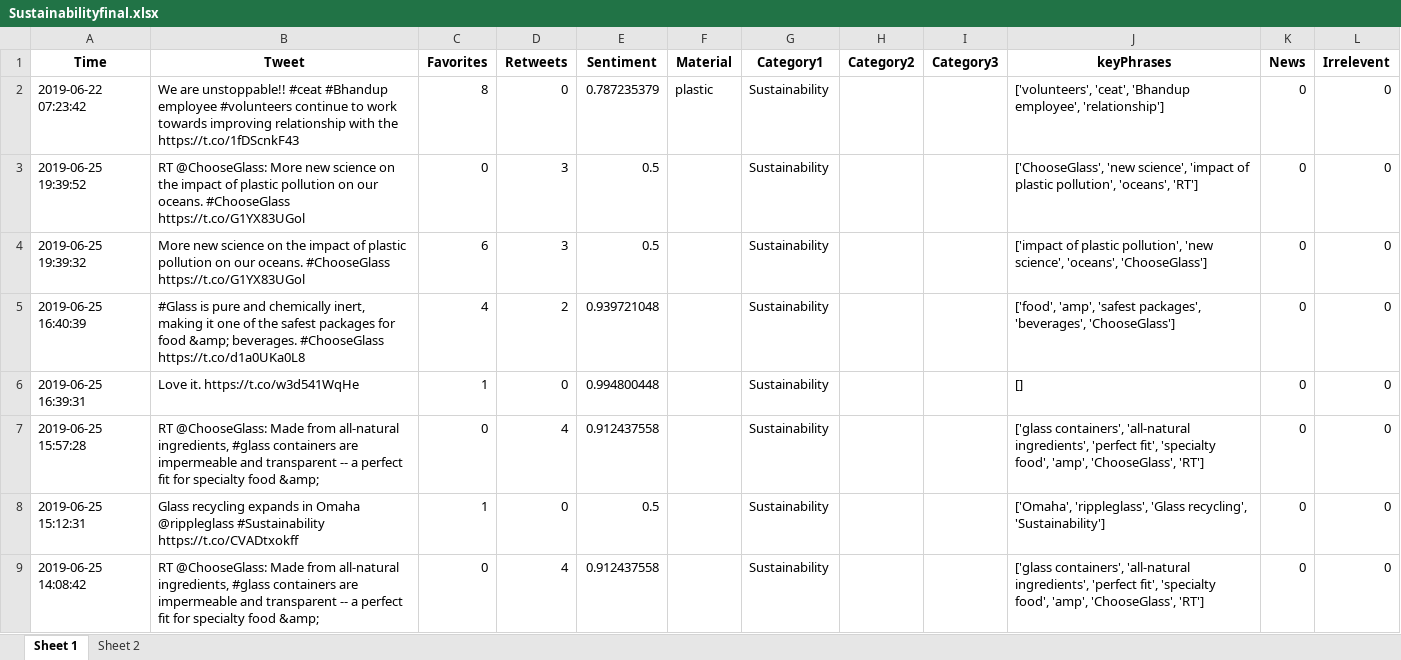
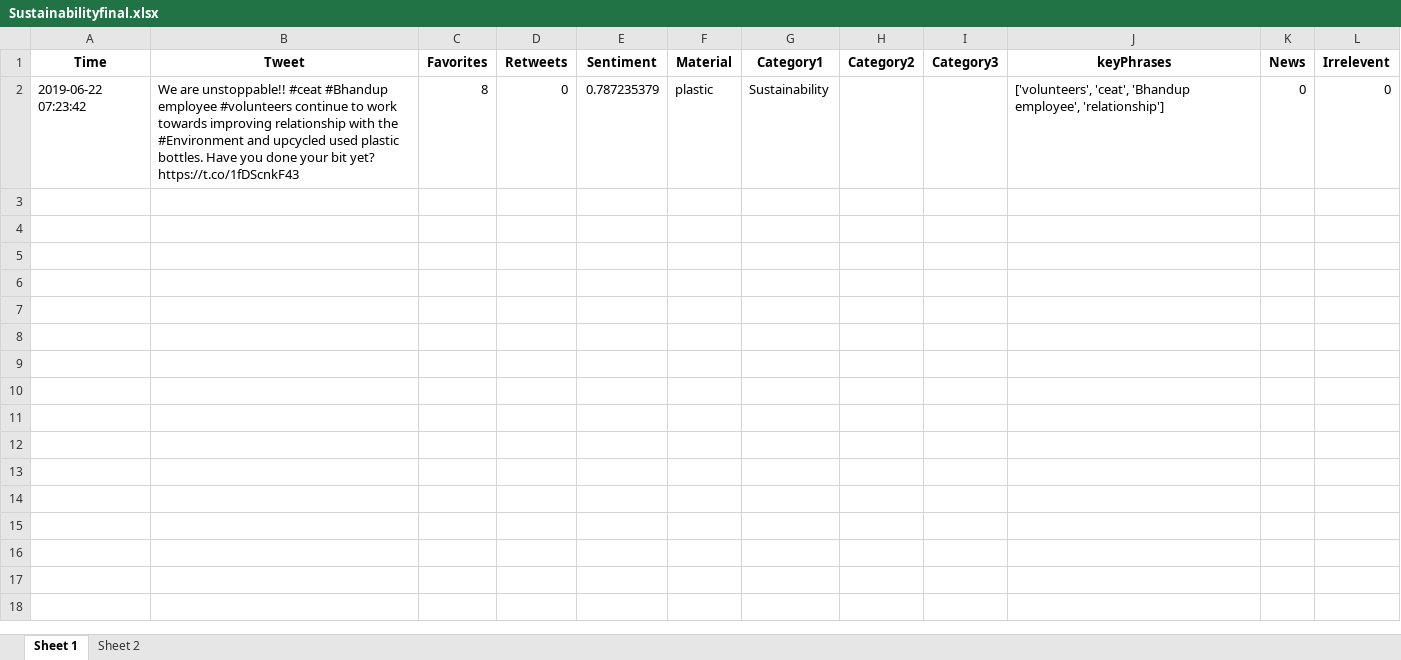
Before and after one commit to hsaraiya5/SummerInternProject2019, an Excel workbook: finalData/Sustainabilityfinal.xlsx, sheet Sheet 1, drawn as a sheet; only a part is shown; values as stored, in another font and other column widths than the file's, no borders; the diff covers the shown part only; the diff names each change by its address in the sheet, - before the commit and + after, or states it on an @@ line.

```diff
--- a/finalData/Sustainabilityfinal.xlsx (sheet Sheet 1)
+++ b/finalData/Sustainabilityfinal.xlsx (sheet Sheet 1)
-B2 (Tweet): …with the https://t.co/1fDScnkF43
+B2 (Tweet): …with the #Environment and upcycled used plastic bottles. Have you done your bit yet? https://t.co/1fDScnkF43
-row 3: 2019-06-25 19:39:52 | RT @ChooseGlass: More new science on the impact of plastic pollution on our oceans. #ChooseGlass https://t.co/G1YX83UGol | 0 | 3 | 0.5 |  | Sustainability |  |  | ['ChooseGlass', 'new science', 'impact of plastic pollution', 'oceans', 'RT'] | 0 | 0
-row 4: 2019-06-25 19:39:32 | More new science on the impact of plastic pollution on our oceans. #ChooseGlass https://t.co/G1YX83UGol | 6 | 3 | 0.5 |  | Sustainability |  |  | ['impact of plastic pollution', 'new science', 'oceans', 'ChooseGlass'] | 0 | 0
-row 5: 2019-06-25 16:40:39 | #Glass is pure and chemically inert, making it one of the safest packages for food &amp; beverages. #ChooseGlass https://t.co/d1a0UKa0L8 | 4 | 2 | 0.939721048 |  | Sustainability |  |  | ['food', 'amp', 'safest packages', 'beverages', 'ChooseGlass'] | 0 | 0
-row 6: 2019-06-25 16:39:31 | Love it. https://t.co/w3d541WqHe | 1 | 0 | 0.994800448 |  | Sustainability |  |  | [] | 0 | 0
-row 7: 2019-06-25 15:57:28 | RT @ChooseGlass: Made from all-natural ingredients, #glass containers are impermeable and transparent -- a perfect fit for specialty food &amp; | 0 | 4 | 0.912437558 |  | Sustainability |  |  | ['glass containers', 'all-natural ingredients', 'perfect fit', 'specialty food', 'amp', 'ChooseGlass', 'RT'] | 0 | 0
-row 8: 2019-06-25 15:12:31 | Glass recycling expands in Omaha @rippleglass #Sustainability https://t.co/CVADtxokff | 1 | 0 | 0.5 |  | Sustainability |  |  | ['Omaha', 'rippleglass', 'Glass recycling', 'Sustainability'] | 0 | 0
-row 9: 2019-06-25 14:08:42 | RT @ChooseGlass: Made from all-natural ingredients, #glass containers are impermeable and transparent -- a perfect fit for specialty food &amp; | 0 | 4 | 0.912437558 |  | Sustainability |  |  | ['glass containers', 'all-natural ingredients', 'perfect fit', 'specialty food', 'amp', 'ChooseGlass', 'RT'] | 0 | 0
```
Also changed, not shown: 8 removed rows elsewhere in this sheet, finalData/Aestheticfinal.xlsx, finalData/Artfinal.xlsx, 6 other files.
